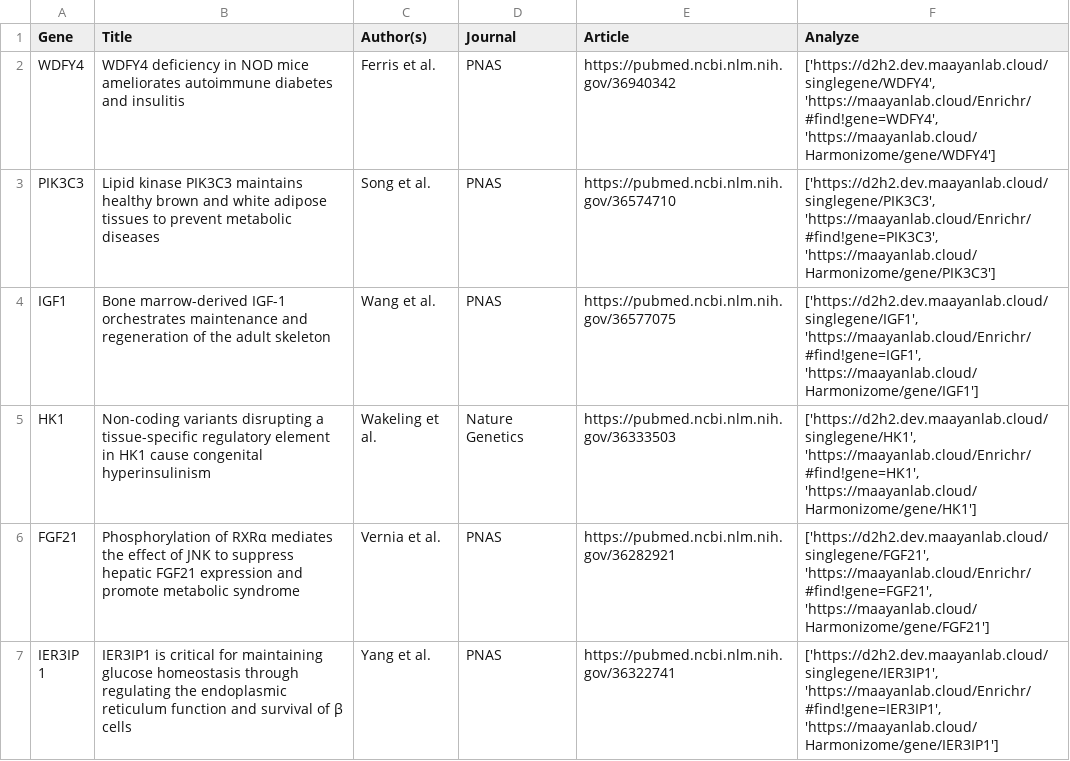
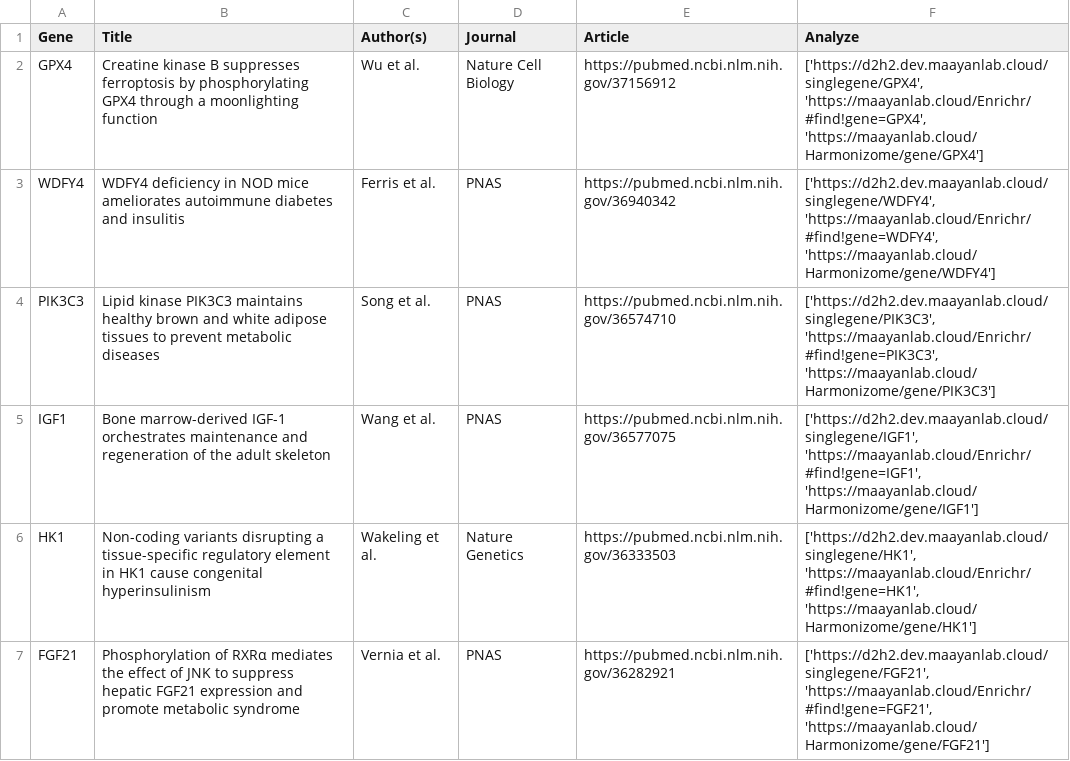
Before and after one commit to MaayanLab/D2H2-site, a CSV file: app/static/searchdata/tweets.csv, drawn as a sheet; only a part is shown; the shorter side is filled out with more unchanged rows.

```diff
--- a/app/static/searchdata/tweets.csv
+++ b/app/static/searchdata/tweets.csv
@@ -1,2 +1,3 @@
 Gene,Title,Author(s),Journal,Article,Analyze
+GPX4,Creatine kinase B suppresses ferroptosis by phosphorylating GPX4 through a moonlighting function,Wu et al.,Nature Cell Biology,https://pubmed.ncbi.nlm.nih.gov/37156912,"['https://d2h2.dev.maayanlab.cloud/singlegene/GPX4', 'https://maayanlab.cloud/Enrichr/#find!gene=GPX4', 'https://maayanlab.cloud/Harmonizome/gene/GPX4']"
 WDFY4,WDFY4 deficiency in NOD mice ameliorates autoimmune diabetes and insulitis,Ferris et al.,PNAS,https://pubmed.ncbi.nlm.nih.gov/36940342,"['https://d2h2.dev.maayanlab.cloud/singlegene/WDFY4', 'https://maayanlab.cloud/Enrichr/#find!gene=WDFY4', 'https://maayanlab.cloud/Harmonizome/gene/WDFY4']"
```
Also changed, not shown: 6 other files.
